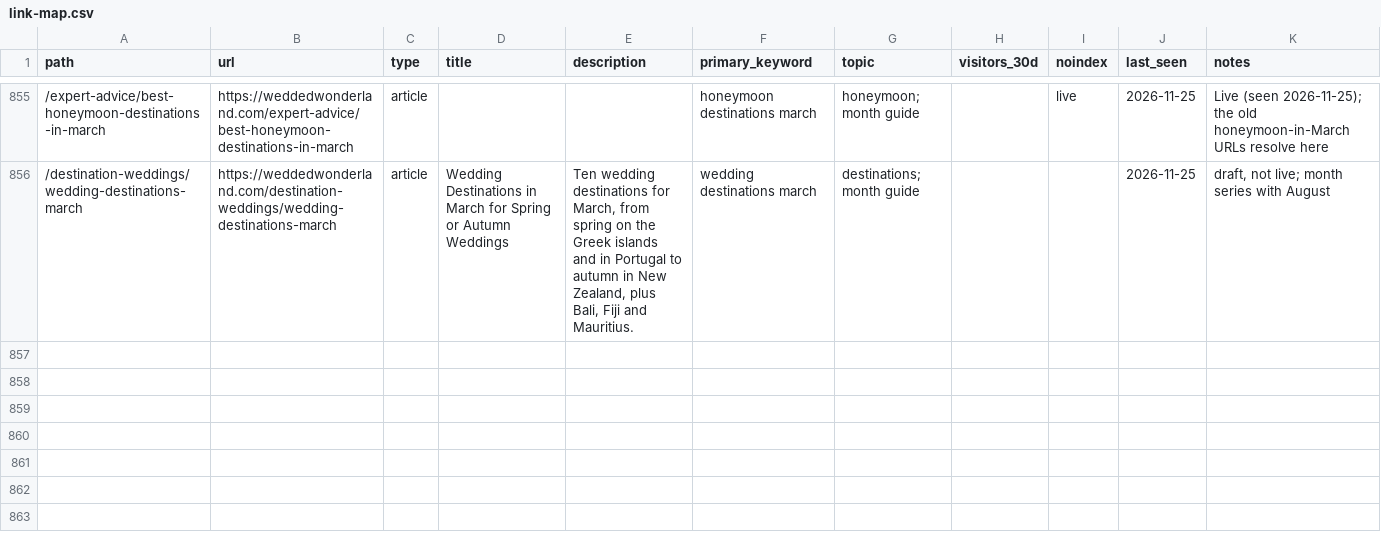
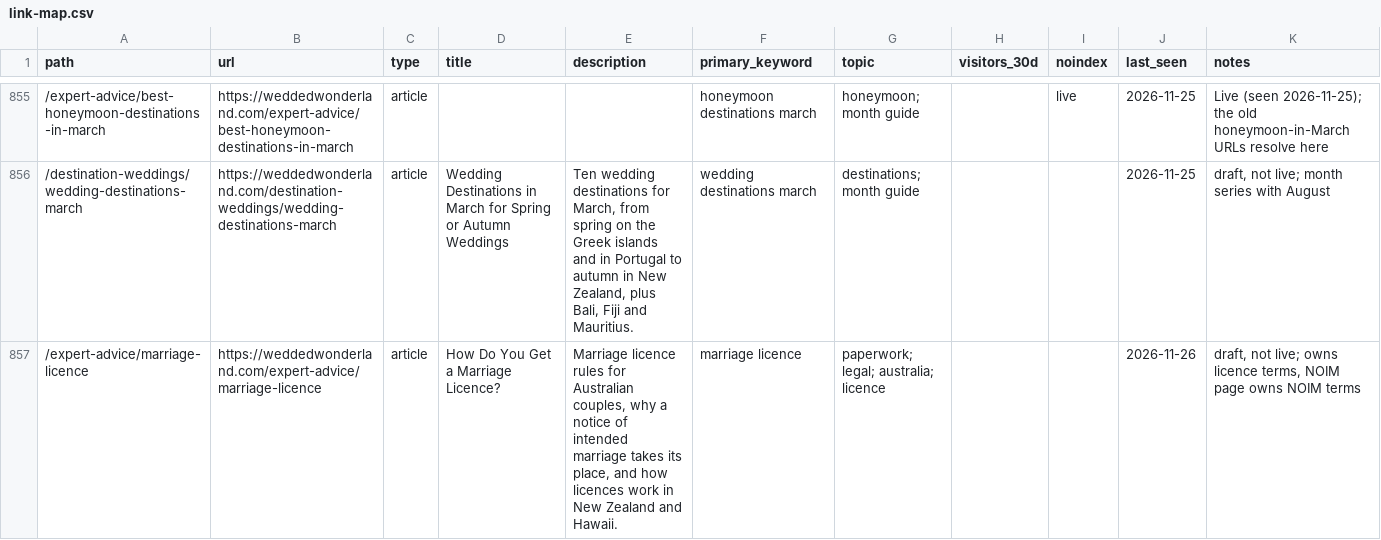
Before and after one commit to christianbraga-cpu/ForWork, a CSV file: content-system/seo/link-map.csv, drawn as a sheet; only a part is shown, gaps mark what is left out.

```diff
--- a/content-system/seo/link-map.csv
+++ b/content-system/seo/link-map.csv
@@ -856 +856,2 @@ path,url,type,title,description,primary_keyword,topic,visitors_30d,noindex,last_
 /destination-weddings/wedding-destinations-march,https://weddedwonderland.com/destination-weddings/wedding-destinations-march,article,Wedding Destinations in March for Spring or Autumn Weddings,"Ten wedding destinations for March, from spring on the Greek islands and in Portugal to autumn in New Zealand, plus Bali, Fiji and Mauritius.",wedding destinations march,destinations; month guide,,,2026-11-25,"draft, not live; month series with August"
+/expert-advice/marriage-licence,https://weddedwonderland.com/expert-advice/marriage-licence,article,How Do You Get a Marriage Licence?,"Marriage licence rules for Australian couples, why a notice of intended marriage takes its place, and how licences work in New Zealand and Hawaii.",marriage licence,paperwork; legal; australia; licence,,,2026-11-26,"draft, not live; owns licence terms, NOIM page owns NOIM terms"
```
Also changed, not shown: content/calendar.csv, 1 other file.
